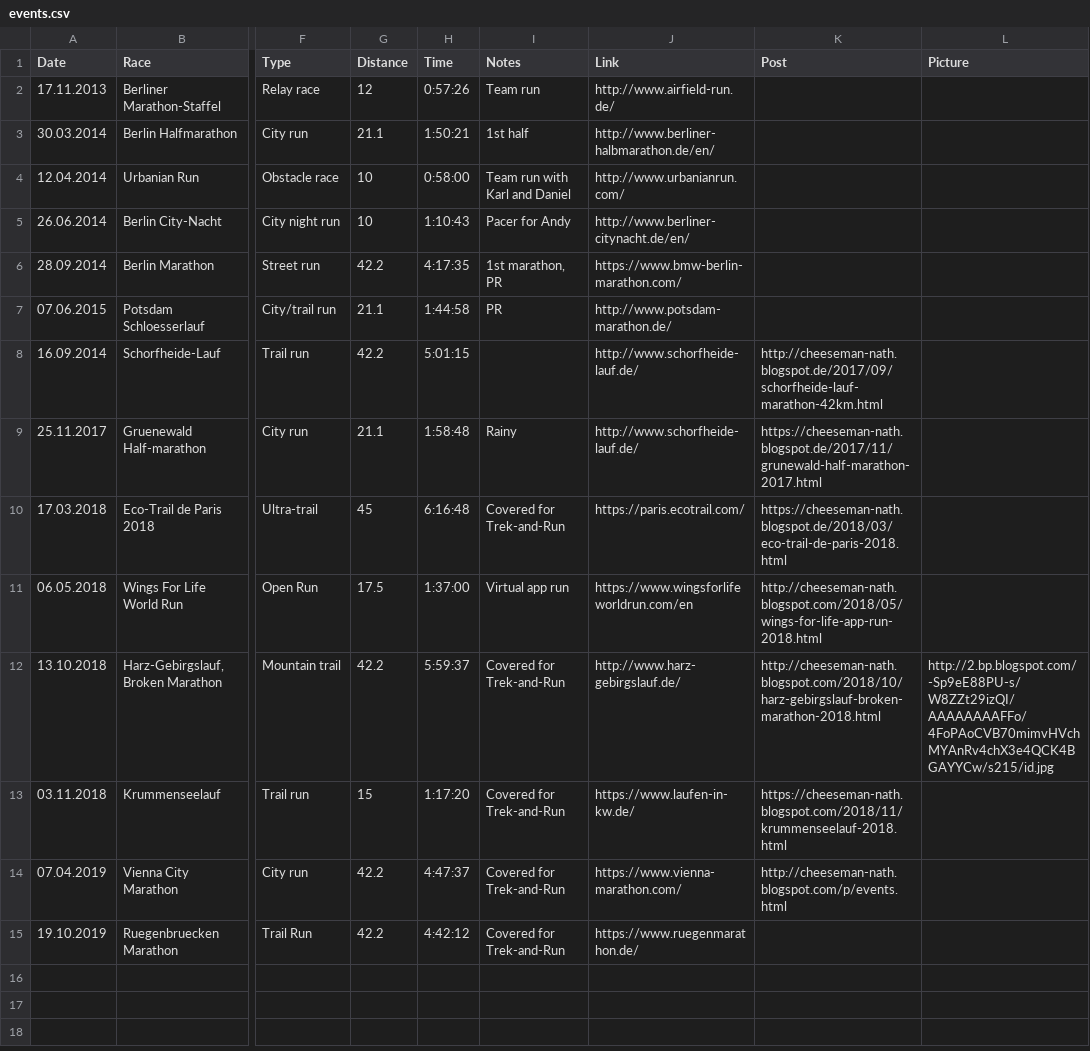
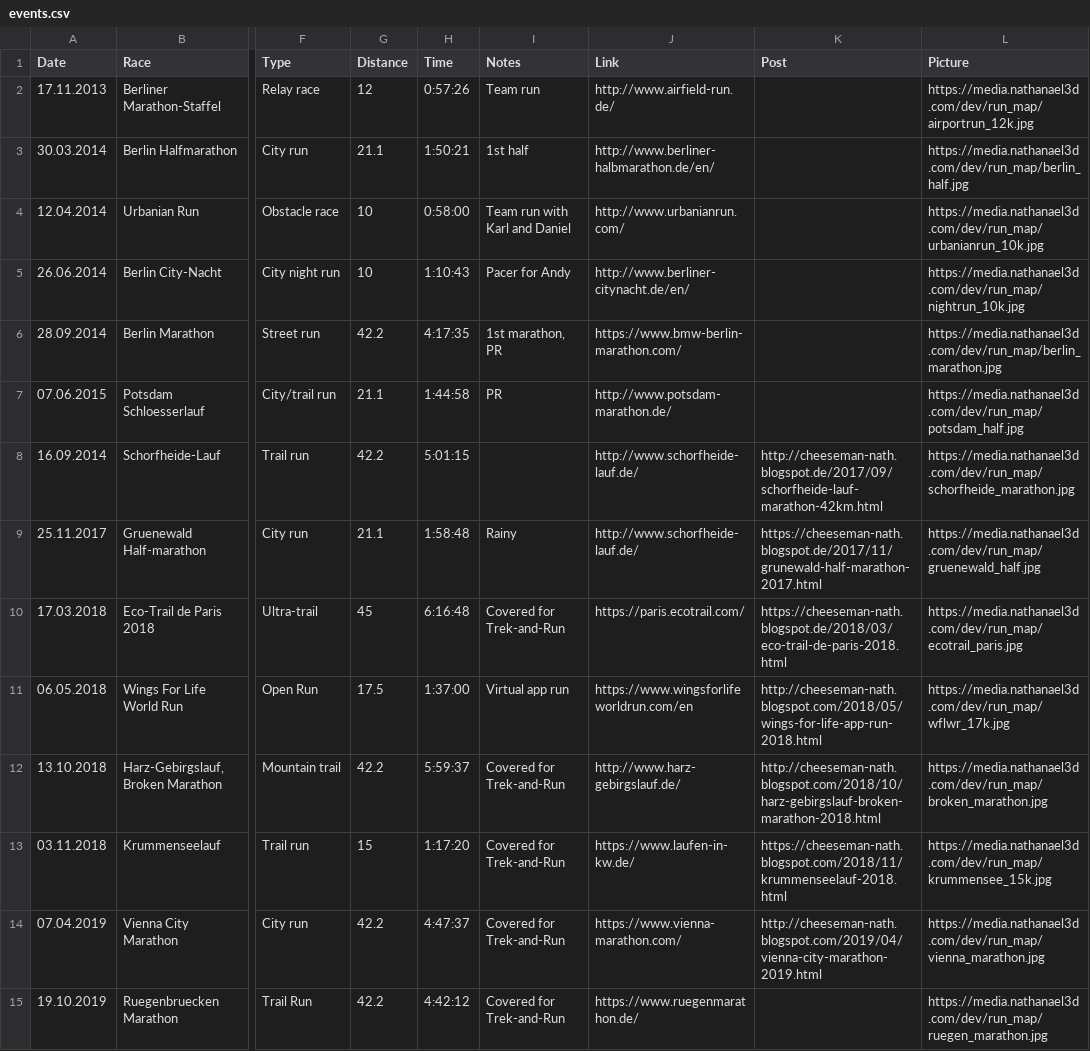
Before and after one commit to alexdjulin/run_map, a CSV file: events.csv, drawn as a sheet; only a part is shown, gaps mark what is left out; the diff names each change by its address in the sheet, - before the commit and + after, or states it on an @@ line.

```diff
--- a/events.csv
+++ b/events.csv
-L2 (Picture): (empty)
+L2 (Picture): https://media.nathanael3d.com/dev/run_map/airportrun_12k.jpg
-L3 (Picture): (empty)
+L3 (Picture): https://media.nathanael3d.com/dev/run_map/berlin_half.jpg
-L4 (Picture): (empty)
+L4 (Picture): https://media.nathanael3d.com/dev/run_map/urbanianrun_10k.jpg
-L5 (Picture): (empty)
+L5 (Picture): https://media.nathanael3d.com/dev/run_map/nightrun_10k.jpg
-L6 (Picture): (empty)
+L6 (Picture): https://media.nathanael3d.com/dev/run_map/berlin_marathon.jpg
-L7 (Picture): (empty)
+L7 (Picture): https://media.nathanael3d.com/dev/run_map/potsdam_half.jpg
-L8 (Picture): (empty)
+L8 (Picture): https://media.nathanael3d.com/dev/run_map/schorfheide_marathon.jpg
-L9 (Picture): (empty)
+L9 (Picture): https://media.nathanael3d.com/dev/run_map/gruenewald_half.jpg
-L10 (Picture): (empty)
+L10 (Picture): https://media.nathanael3d.com/dev/run_map/ecotrail_paris.jpg
-L11 (Picture): (empty)
+L11 (Picture): https://media.nathanael3d.com/dev/run_map/wflwr_17k.jpg
-L12 (Picture): http://2.bp.blogspot.com/-Sp9eE88PU-s/W8ZZt29izQI/AAAAAAAAFFo/4FoPAoCVB70mimvHVchMYAnRv4chX3e4QCK4BGAYYCw/s215/id.jpg
+L12 (Picture): https://media.nathanael3d.com/dev/run_map/broken_marathon.jpg
-L13 (Picture): (empty)
+L13 (Picture): https://media.nathanael3d.com/dev/run_map/krummensee_15k.jpg
-K14 (Post): http://cheeseman-nath.blogspot.com/p/events.html
+K14 (Post): http://cheeseman-nath.blogspot.com/2019/04/vienna-city-marathon-2019.html
-L14 (Picture): (empty)
+L14 (Picture): https://media.nathanael3d.com/dev/run_map/vienna_marathon.jpg
-L15 (Picture): (empty)
+L15 (Picture): https://media.nathanael3d.com/dev/run_map/ruegen_marathon.jpg
```
Also changed, not shown: 3 other files.
